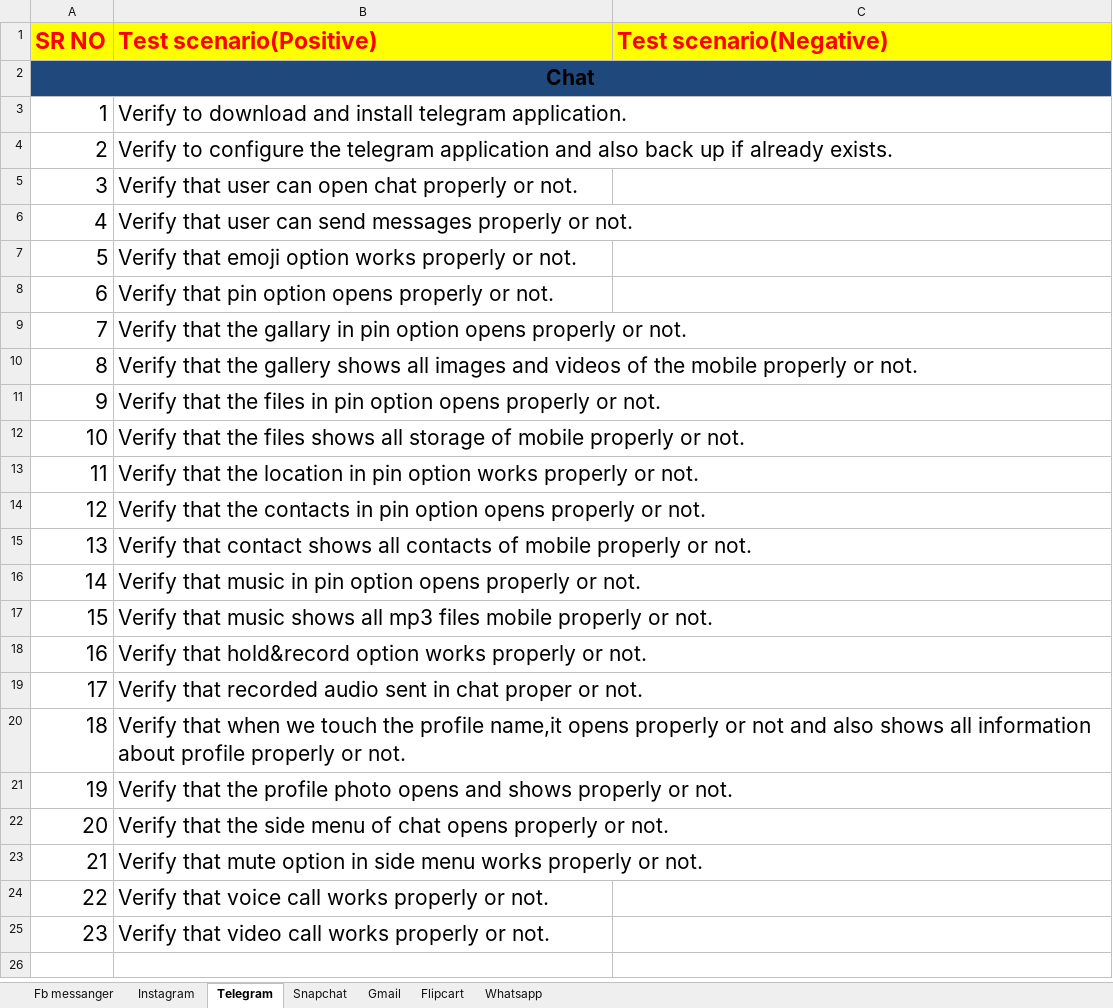
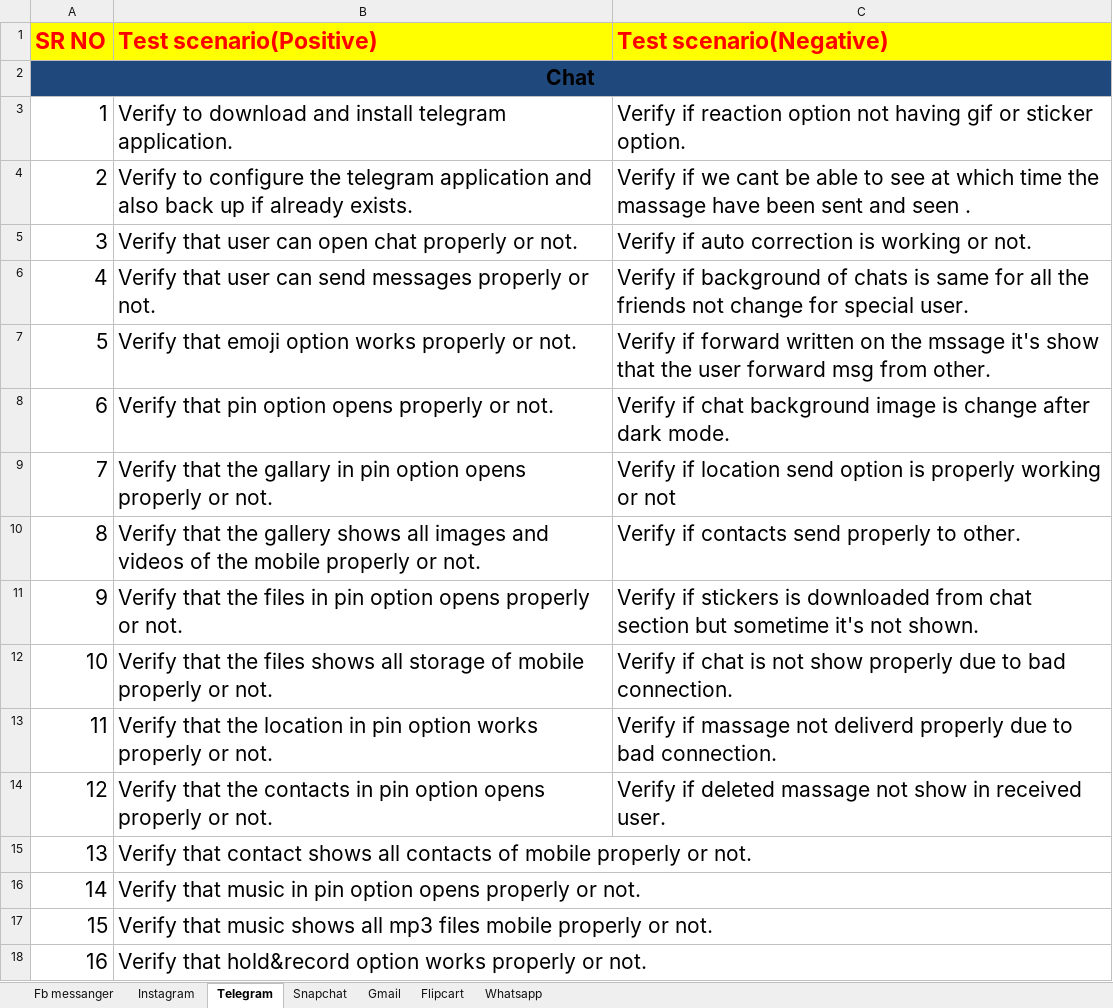
Before and after one commit to mansuralimomin1394/mansuralitesting, an Excel workbook: Assignment 2/App test scenarioes.xlsx, sheet Telegram, drawn as a sheet; only a part is shown; the shorter side is filled out with more unchanged rows; values as stored, in another font and other column widths than the file's, no borders; the diff covers the shown part only; the diff names each change by its address in the sheet, - before the commit and + after, or states it on an @@ line.

```diff
--- a/Assignment 2/App test scenarioes.xlsx (sheet Telegram)
+++ b/Assignment 2/App test scenarioes.xlsx (sheet Telegram)
-C3 (Test scenario(Negative)): (empty)
+C3 (Test scenario(Negative)): Verify if reaction option not having gif or sticker option.
-C4 (Test scenario(Negative)): (empty)
+C4 (Test scenario(Negative)): Verify if we cant be able to see at which time the massage have been sent and seen .
-C5 (Test scenario(Negative)): (empty)
+C5 (Test scenario(Negative)): Verify if auto correction is working or not.
-C6 (Test scenario(Negative)): (empty)
+C6 (Test scenario(Negative)): Verify if background of chats is same for all the friends not change for special user.
-C7 (Test scenario(Negative)): (empty)
+C7 (Test scenario(Negative)): Verify if forward written on the mssage it's show that the user forward msg from other.
-C8 (Test scenario(Negative)): (empty)
+C8 (Test scenario(Negative)): Verify if chat background image is change after dark mode.
-C9 (Test scenario(Negative)): (empty)
+C9 (Test scenario(Negative)): Verify if location send option is properly working or not
-C10 (Test scenario(Negative)): (empty)
+C10 (Test scenario(Negative)): Verify if contacts send properly to other.
-C11 (Test scenario(Negative)): (empty)
+C11 (Test scenario(Negative)): Verify if stickers is downloaded from chat section but sometime it's not shown.
-C12 (Test scenario(Negative)): (empty)
+C12 (Test scenario(Negative)): Verify if chat is not show properly due to bad connection.
-C13 (Test scenario(Negative)): (empty)
+C13 (Test scenario(Negative)): Verify if massage not deliverd properly due to bad connection.
-C14 (Test scenario(Negative)): (empty)
+C14 (Test scenario(Negative)): Verify if deleted massage not show in received user.
```
Also changed, not shown: 14 edited cells elsewhere in this sheet, sheet Whatsapp.
